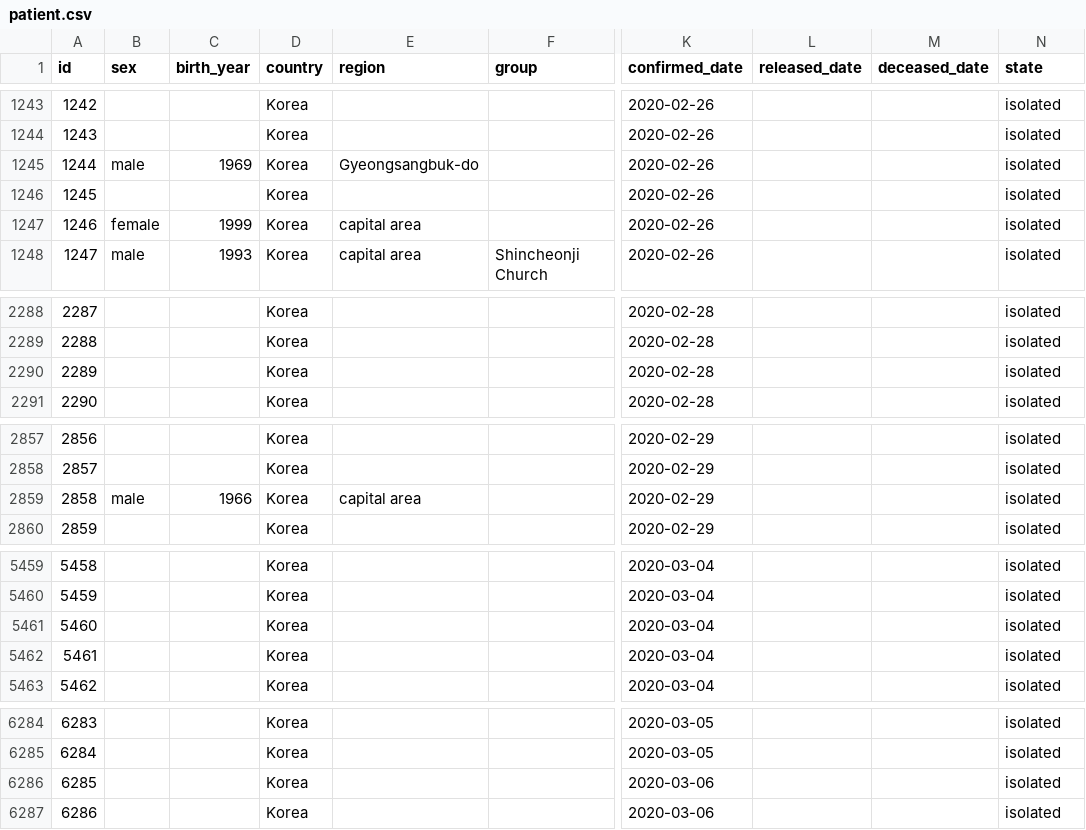
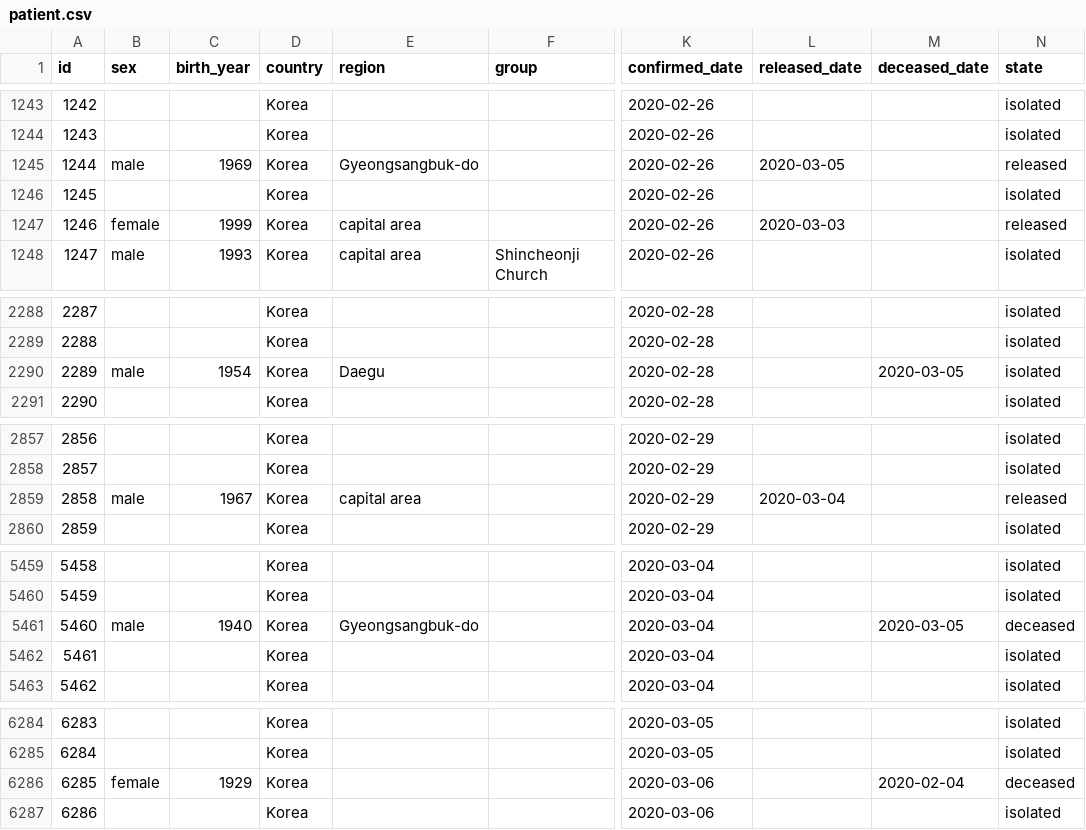
Before and after one commit to jihoo-kim/Data-Science-for-COVID-19, a CSV file: patient.csv, drawn as a sheet; only a part is shown, gaps mark what is left out; the diff covers the shown part only; the diff names each change by its address in the sheet, - before the commit and + after, or states it on an @@ line.

```diff
--- a/patient.csv
+++ b/patient.csv
-L1245 (released_date): (empty)
+L1245 (released_date): 2020-03-05
-N1245 (state): isolated
+N1245 (state): released
-L1247 (released_date): (empty)
+L1247 (released_date): 2020-03-03
-N1247 (state): isolated
+N1247 (state): released
-B2290 (sex): (empty)
+B2290 (sex): male
-C2290 (birth_year): (empty)
+C2290 (birth_year): 1954
-E2290 (region): (empty)
+E2290 (region): Daegu
-M2290 (deceased_date): (empty)
+M2290 (deceased_date): 2020-03-05
-C2859 (birth_year): 1966
+C2859 (birth_year): 1967
-L2859 (released_date): (empty)
+L2859 (released_date): 2020-03-04
-N2859 (state): isolated
+N2859 (state): released
-B5461 (sex): (empty)
+B5461 (sex): male
-C5461 (birth_year): (empty)
+C5461 (birth_year): 1940
-E5461 (region): (empty)
+E5461 (region): Gyeongsangbuk-do
-M5461 (deceased_date): (empty)
+M5461 (deceased_date): 2020-03-05
-N5461 (state): isolated
+N5461 (state): deceased
-B6286 (sex): (empty)
+B6286 (sex): female
-C6286 (birth_year): (empty)
+C6286 (birth_year): 1929
-M6286 (deceased_date): (empty)
+M6286 (deceased_date): 2020-02-04
-N6286 (state): isolated
+N6286 (state): deceased
```
Also changed, not shown: 86 edited cells elsewhere in this file.
